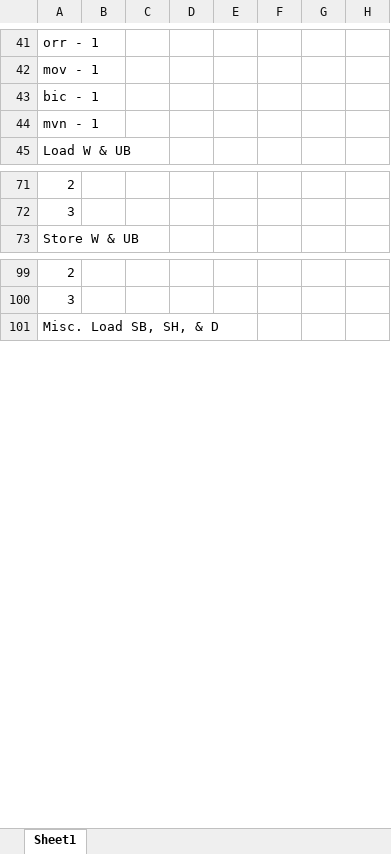
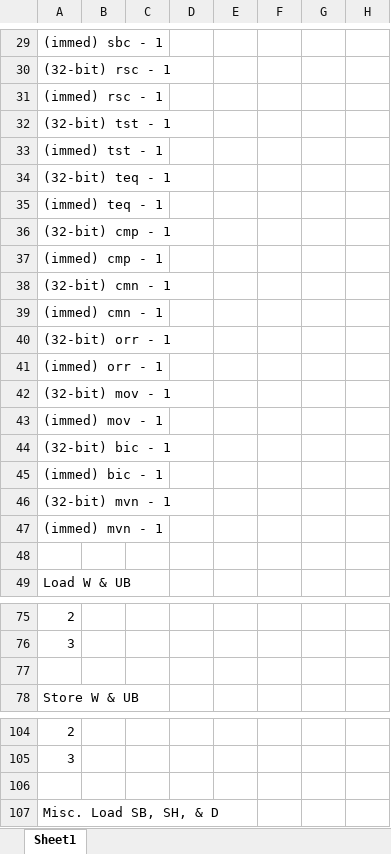
Before and after one commit to pedrocolon93/armverilogimplementation, an Excel workbook: ArquiProjecto/Phase2/ControlStateDiagram.xlsx, sheet Sheet1, drawn as a sheet; only a part is shown, gaps mark what is left out; values as stored, in another font and other column widths than the file's, no cell formats; addresses are those after the commit; rows hold the shown columns only; the diff covers the shown part only; the diff names each change by its address in the sheet, - before the commit and + after, or states it on an @@ line.

```diff
--- a/ArquiProjecto/Phase2/ControlStateDiagram.xlsx (sheet Sheet1)
+++ b/ArquiProjecto/Phase2/ControlStateDiagram.xlsx (sheet Sheet1)
-A29: orr - 1
+A29: (immed) sbc - 1
-A30: mov - 1
+A30: (32-bit) rsc - 1
-A31: bic - 1
+A31: (immed) rsc - 1
-A32: mvn - 1
+A32: (32-bit) tst - 1
+row 33: (immed) tst - 1
+row 34: (32-bit) teq - 1
+row 35: (immed) teq - 1
+row 36: (32-bit) cmp - 1
+row 37: (immed) cmp - 1
+row 38: (32-bit) cmn - 1
+row 39: (immed) cmn - 1
+row 40: (32-bit) orr - 1
+row 41: (immed) orr - 1
+row 42: (32-bit) mov - 1
+row 43: (immed) mov - 1
+row 44: (32-bit) bic - 1
+row 45: (immed) bic - 1
+row 46: (32-bit) mvn - 1
+row 47: (immed) mvn - 1
+row 48: (empty)
+row 77: (empty)
+row 106: (empty)
```
Also changed, not shown: 7 added rows, 14 removed rows and 15 edited cells elsewhere in this sheet, cell formats, 1 other file.
